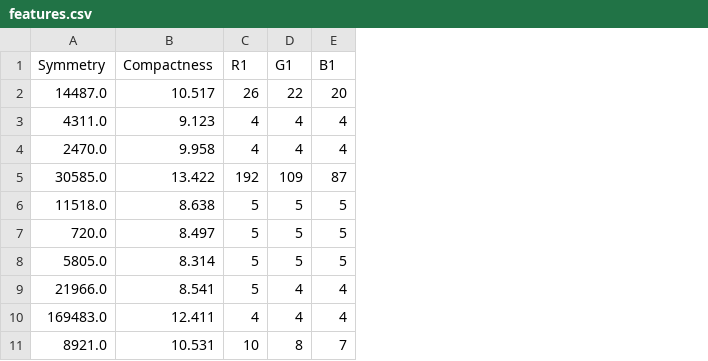
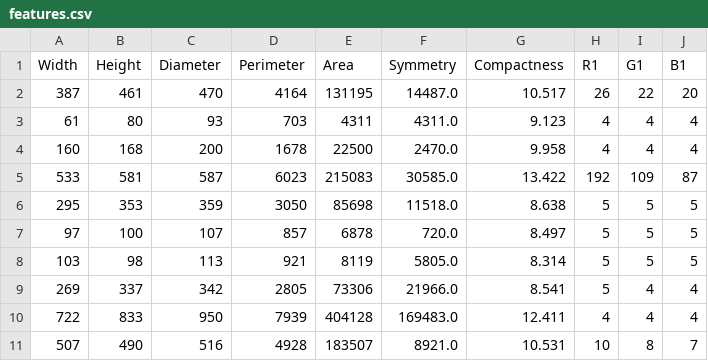
Before and after one commit to MrMeyerWilson/FYP, a CSV file: code/features.csv, drawn as a sheet; only a part is shown; the diff names each change by its address in the sheet, - before the commit and + after, or states it on an @@ line.

```diff
--- a/code/features.csv
+++ b/code/features.csv
+column A (Width), rows 2-11: 387 | 61 | 160 | 533 | 295 | 97 | 103 | 269 | 722 | 507
+column B (Height), rows 2-11: 461 | 80 | 168 | 581 | 353 | 100 | 98 | 337 | 833 | 490
+column C (Diameter), rows 2-11: 470 | 93 | 200 | 587 | 359 | 107 | 113 | 342 | 950 | 516
+column D (Perimeter), rows 2-11: 4164 | 703 | 1678 | 6023 | 3050 | 857 | 921 | 2805 | 7939 | 4928
+column E (Area), rows 2-11: 131195 | 4311 | 22500 | 215083 | 85698 | 6878 | 8119 | 73306 | 404128 | 183507
```
Also changed, not shown: 7 other files.
